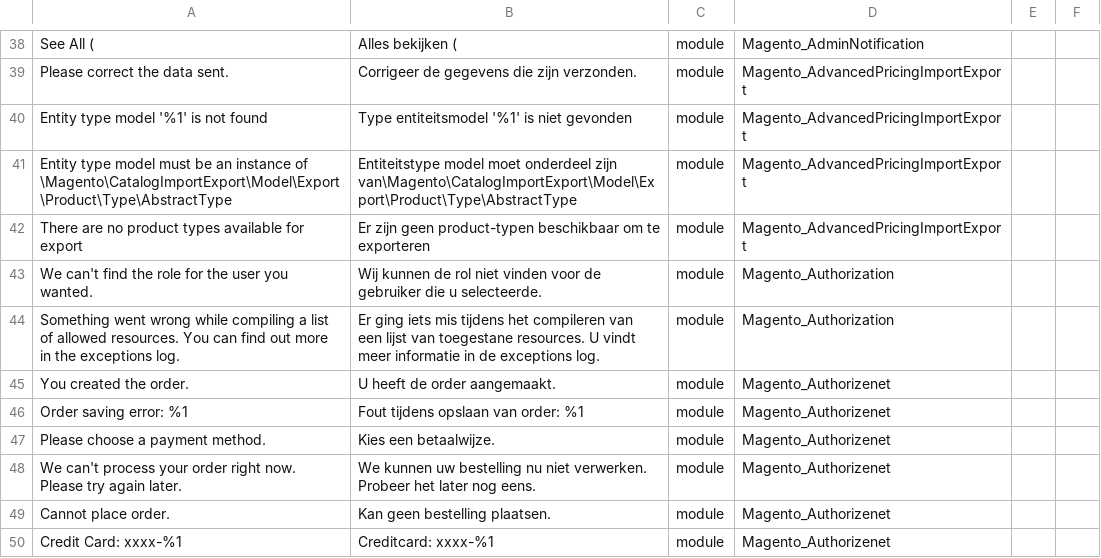
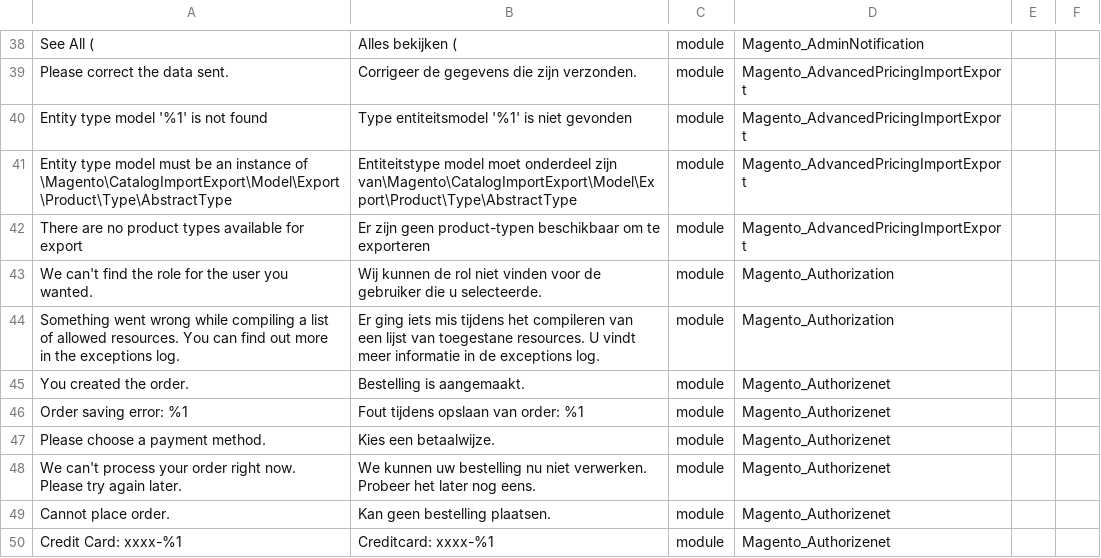
Before and after one commit to rakibabu/language_nl_nl, a CSV file: nl_NL.csv, drawn as a sheet; only a part is shown, gaps mark what is left out; the diff names each change by its address in the sheet, - before the commit and + after, or states it on an @@ line.

Commit message:
Auto translate 22/02/2017 00:00:01

```diff
--- a/nl_NL.csv
+++ b/nl_NL.csv
-B45: U heeft de order aangemaakt.
+B45: Bestelling is aangemaakt.
```
